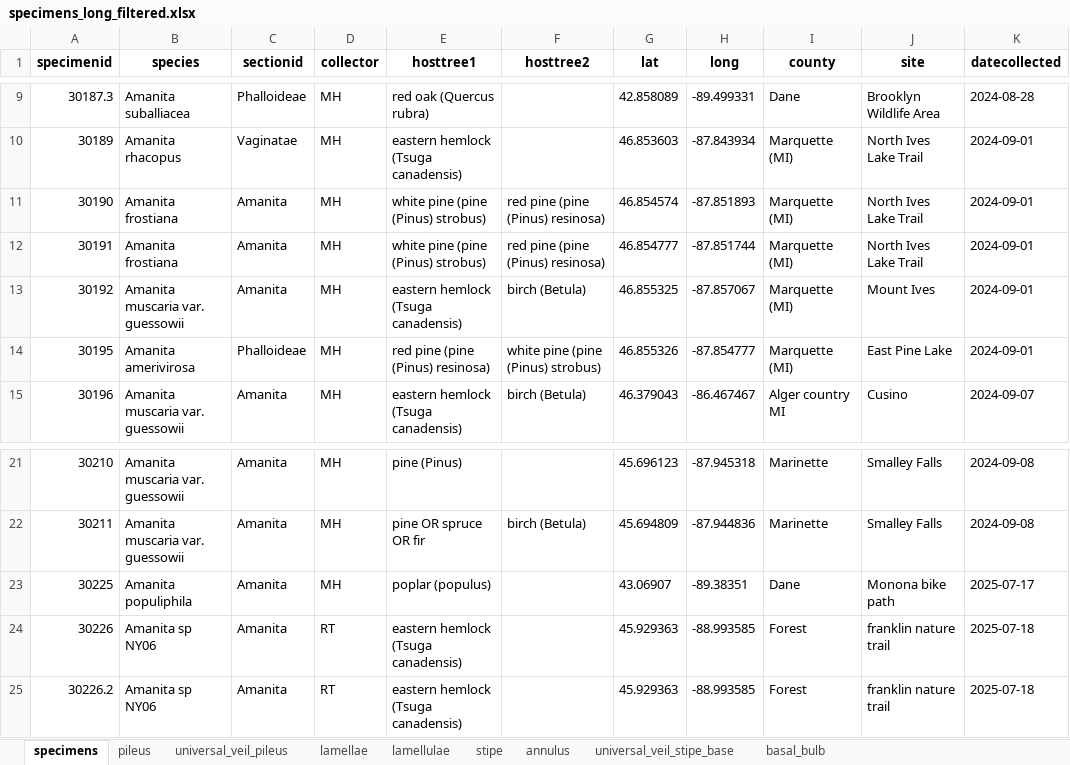
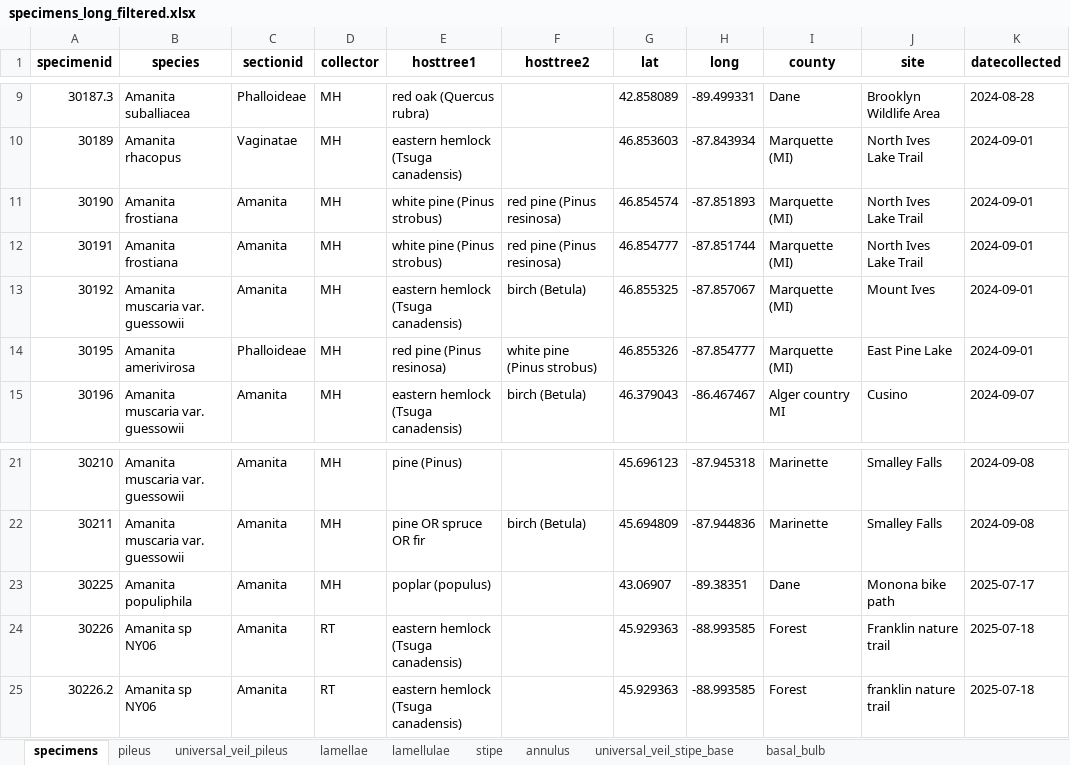
Before and after one commit to mdhensley7/wiscam_database, an Excel workbook: database/specimens_long_filtered.xlsx, sheet specimens, drawn as a sheet; only a part is shown, gaps mark what is left out; values as stored, in another font and other column widths than the file's, no borders; the diff names each change by its address in the sheet, - before the commit and + after, or states it on an @@ line.

```diff
--- a/database/specimens_long_filtered.xlsx (sheet specimens)
+++ b/database/specimens_long_filtered.xlsx (sheet specimens)
-E11:E12 (hosttree1): white pine (pine (Pinus) strobus)
+E11:E12 (hosttree1): white pine (Pinus strobus)
-F11:F12 (hosttree2): red pine (pine (Pinus) resinosa)
+F11:F12 (hosttree2): red pine (Pinus resinosa)
-E14 (hosttree1): red pine (pine (Pinus) resinosa)
+E14 (hosttree1): red pine (Pinus resinosa)
-F14 (hosttree2): white pine (pine (Pinus) strobus)
+F14 (hosttree2): white pine (Pinus strobus)
-J24 (site): franklin nature trail
+J24 (site): Franklin nature trail
```
Also changed, not shown: normalizing_data/specimens_long.xlsx, 38 other files.
